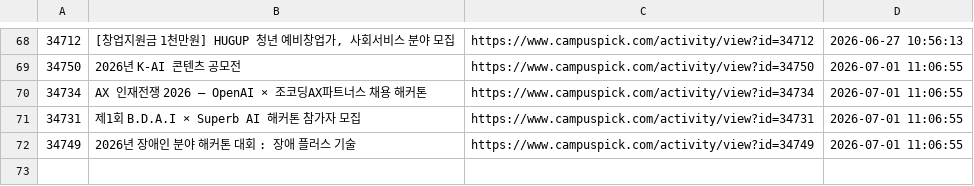
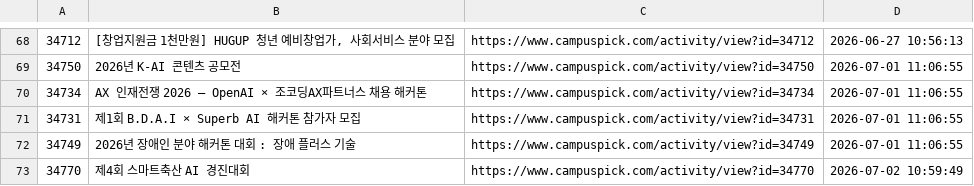
Before and after one commit to jyhyo02/daily-contest-alert, a TSV file: alert_history.tsv, drawn as a sheet; only a part is shown, gaps mark what is left out; the diff names each change by its address in the sheet, - before the commit and + after, or states it on an @@ line.

```diff
--- a/alert_history.tsv
+++ b/alert_history.tsv
+row 73: 34770 | 제4회 스마트축산 AI 경진대회 | https://www.campuspick.com/activity/view?id=34770 | 2026-07-02 10:59:49
```
Also changed, not shown: 2 other files.
